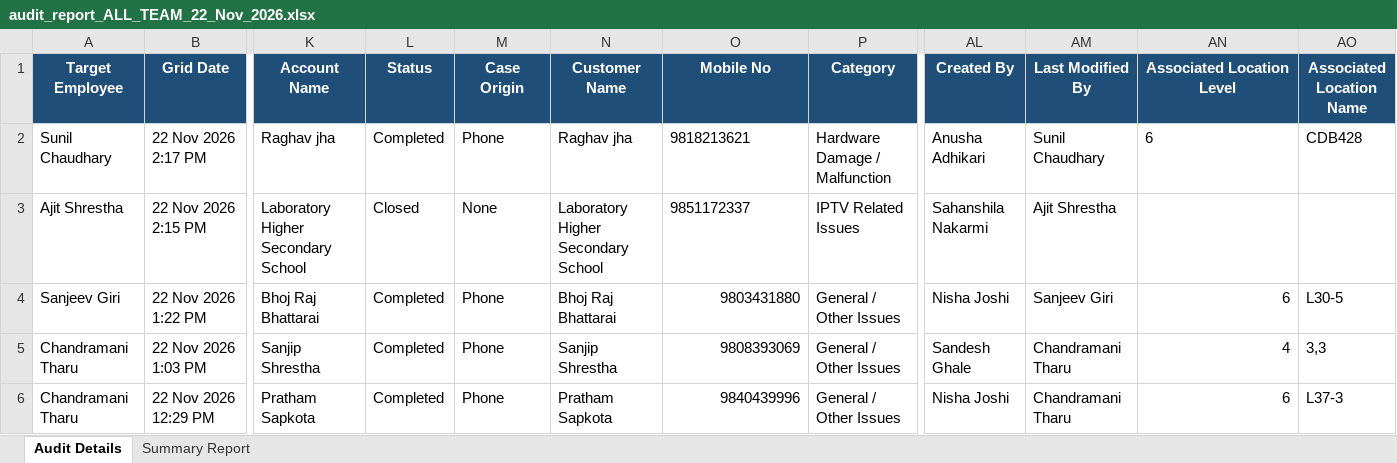
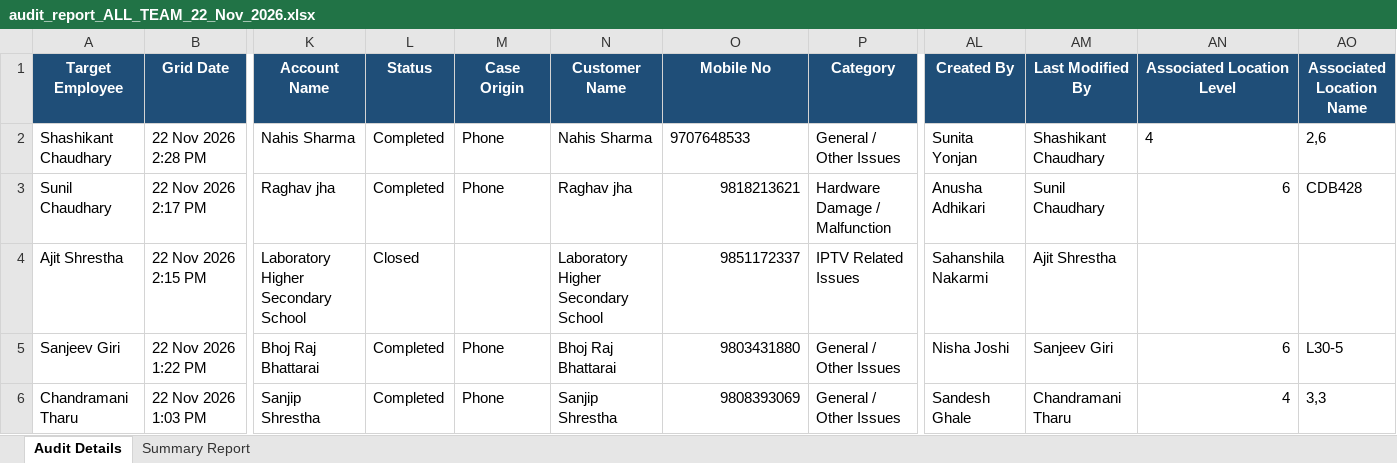
Before and after one commit to pradeepneupane10/employee-audit-app, an Excel workbook: audit_report_ALL_TEAM_22_Nov_2026.xlsx, sheet Audit Details, drawn as a sheet; only a part is shown, gaps mark what is left out; the shorter side is filled out with more unchanged rows; values as stored, in another font and other column widths than the file's, no borders; addresses are those after the commit; rows hold the shown columns only; the diff names each change by its address in the sheet, - before the commit and + after, or states it on an @@ line.

Commit message:
Update latest team audit data for 22 Nov 2026

```diff
--- a/audit_report_ALL_TEAM_22_Nov_2026.xlsx (sheet Audit Details)
+++ b/audit_report_ALL_TEAM_22_Nov_2026.xlsx (sheet Audit Details)
+row 2: Shashikant Chaudhary | 22 Nov 2026 2:28 PM | Nahis Sharma | Completed | Phone | Nahis Sharma | 9707648533 | General / Other Issues | Sunita Yonjan | Shashikant Chaudhary | 4 | 2,6
-O3:O4 alignment: left
+O3:O4 alignment: right
-AN3 alignment: left
+AN3 alignment: right
-M4 (Case Origin): None
+M4 (Case Origin): (empty)
```
Also changed, not shown: sheet Summary Report, EXECUTIVE_TEAM_AUDIT_REPORT_22_Nov_2026.xlsx, 1 other file.
